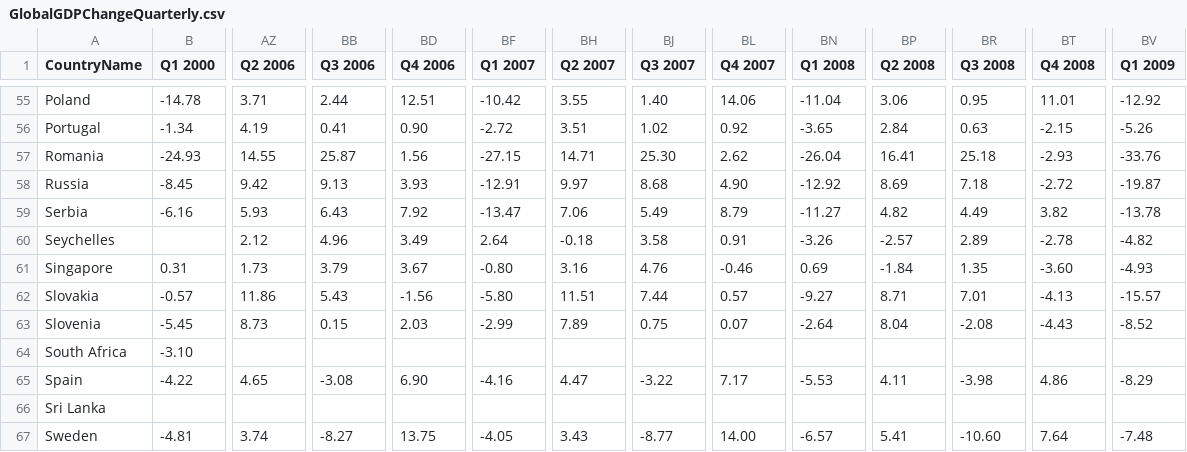
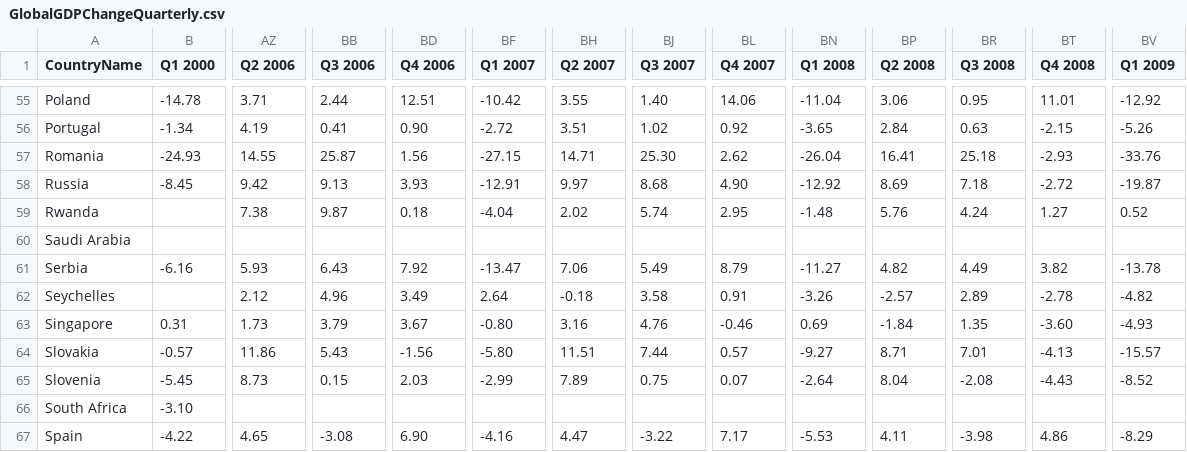
Before and after one commit to pprasan/ekhack, a CSV file: data/external/GlobalGDPChangeQuarterly.csv, drawn as a sheet; only a part is shown, gaps mark what is left out; the shorter side is filled out with more unchanged rows; rows hold the shown columns only; the diff names each change by its address in the sheet, - before the commit and + after, or states it on an @@ line.

```diff
--- a/data/external/GlobalGDPChangeQuarterly.csv
+++ b/data/external/GlobalGDPChangeQuarterly.csv
+row 59: Rwanda |  | 7.38 | 9.87 | 0.18 | -4.04 | 2.02 | 5.74 | 2.95 | -1.48 | 5.76 | 4.24 | 1.27 | 0.52
+row 60: Saudi Arabia
```
Also changed, not shown: 2 other files.
